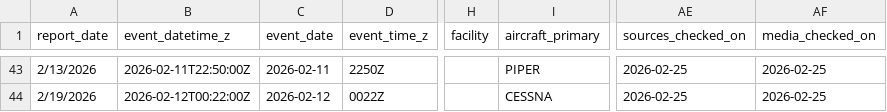
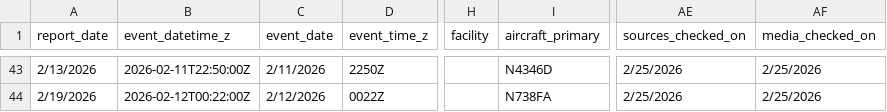
Before and after one commit to afstafaa/alaska-aviation-incidents, a CSV file: data/incidents.csv, drawn as a sheet; only a part is shown, gaps mark what is left out; the diff covers the shown part only; the diff names each change by its address in the sheet, - before the commit and + after, or states it on an @@ line.

```diff
--- a/data/incidents.csv
+++ b/data/incidents.csv
-C43 (event_date): 2026-02-11
+C43 (event_date): 2/11/2026
-I43 (aircraft_primary): PIPER
+I43 (aircraft_primary): N4346D
-AE43:AE44 (sources_checked_on): 2026-02-25
+AE43:AE44 (sources_checked_on): 2/25/2026
-AF43:AF44 (media_checked_on): 2026-02-25
+AF43:AF44 (media_checked_on): 2/25/2026
-C44 (event_date): 2026-02-12
+C44 (event_date): 2/12/2026
-I44 (aircraft_primary): CESSNA
+I44 (aircraft_primary): N738FA
```
Also changed, not shown: 161 edited cells elsewhere in this file.
